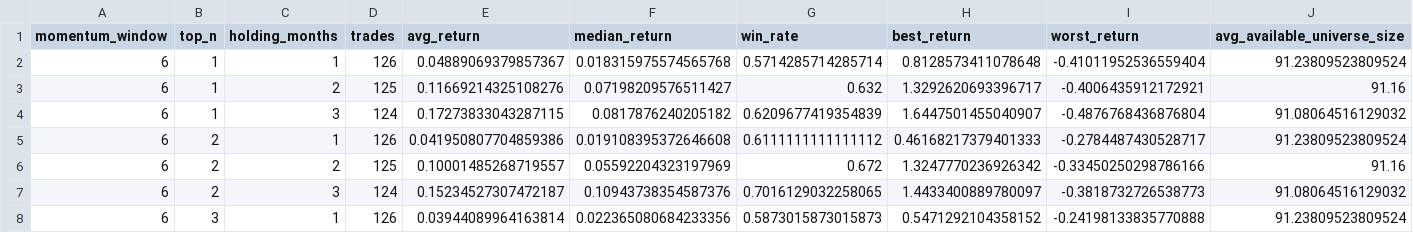
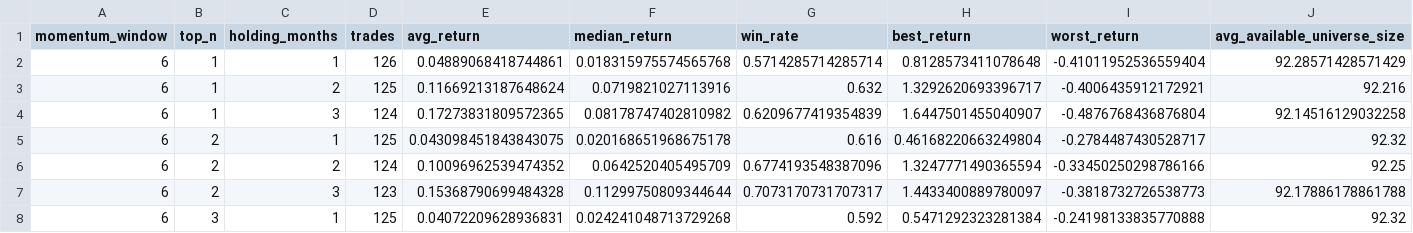
Before and after one commit to James1424/nasdaq100-6m-3m-momentum-hold-backtest, a CSV file: output/six_month_summary.csv, drawn as a sheet; only a part is shown; the diff covers the shown part only.

```diff
--- a/output/six_month_summary.csv
+++ b/output/six_month_summary.csv
@@ -1,8 +1,8 @@
 momentum_window,top_n,holding_months,trades,avg_return,median_return,win_rate,best_return,worst_return,avg_available_universe_size
-6,1,1,126,0.04889069379857367,0.018315975574565768,0.5714285714285714,0.8128573411078648,-0.41011952536559404,91.23809523809524
-6,1,2,125,0.11669214325108276,0.07198209576511427,0.632,1.3292620693396717,-0.4006435912172921,91.16
-6,1,3,124,0.17273833043287115,0.0817876240205182,0.6209677419354839,1.6447501455040907,-0.4876768436876804,91.08064516129032
-6,2,1,126,0.041950807704859386,0.019108395372646608,0.6111111111111112,0.46168217379401333,-0.2784487430528717,91.23809523809524
-6,2,2,125,0.10001485268719557,0.05592204323197969,0.672,1.3247770236926342,-0.33450250298786166,91.16
-6,2,3,124,0.15234527307472187,0.10943738354587376,0.7016129032258065,1.4433400889780097,-0.3818732726538773,91.08064516129032
-6,3,1,126,0.03944089964163814,0.022365080684233356,0.5873015873015873,0.5471292104358152,-0.24198133835770888,91.23809523809524
+6,1,1,126,0.04889068418744861,0.018315975574565768,0.5714285714285714,0.8128573411078648,-0.41011952536559404,92.28571428571429
+6,1,2,125,0.11669213187648624,0.0719821027113916,0.632,1.3292620693396717,-0.4006435912172921,92.216
+6,1,3,124,0.17273831809572365,0.08178747402810982,0.6209677419354839,1.6447501455040907,-0.4876768436876804,92.14516129032258
+6,2,1,125,0.043098451843843075,0.020168651968675178,0.616,0.46168220663249804,-0.2784487430528717,92.32
+6,2,2,124,0.10096962539474352,0.0642520405495709,0.6774193548387096,1.3247771490365594,-0.33450250298786166,92.25
+6,2,3,123,0.15368790699484328,0.11299750809344644,0.7073170731707317,1.4433400889780097,-0.3818732726538773,92.17886178861788
+6,3,1,125,0.04072209628936831,0.024241048713729268,0.592,0.5471292323281384,-0.24198133835770888,92.32
```
Also changed, not shown: 12 edited cells elsewhere in this file, output/six_month_detail.csv, output/three_month_detail.csv, 2 other files.
